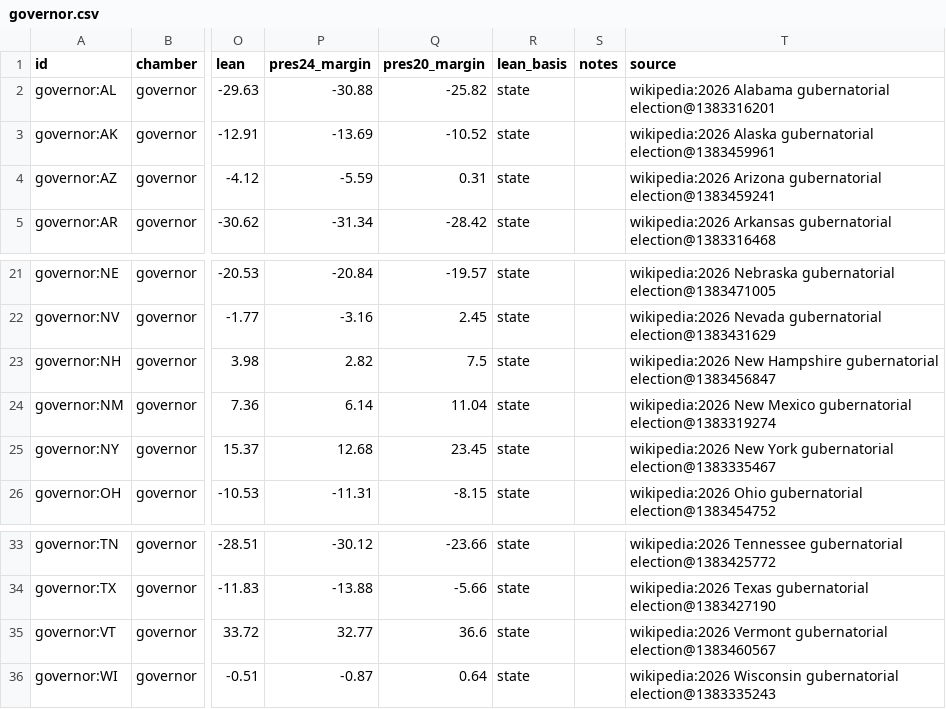
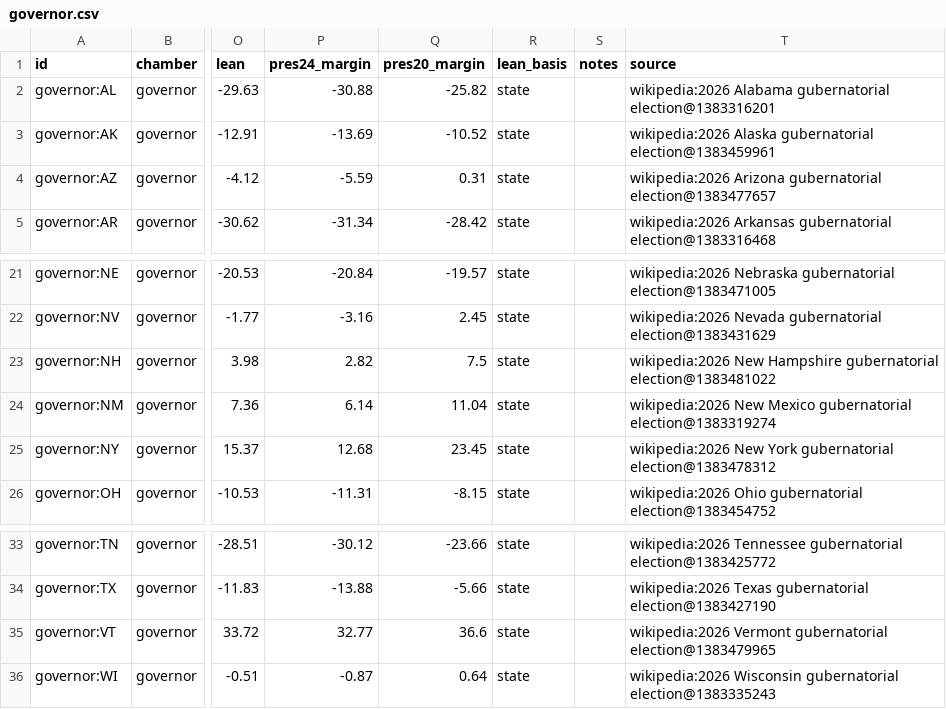
Before and after one commit to KaraZajac/MIDTERMS2026, a CSV file: data/races/governor.csv, drawn as a sheet; only a part is shown, gaps mark what is left out; the diff names each change by its address in the sheet, - before the commit and + after, or states it on an @@ line.

```diff
--- a/data/races/governor.csv
+++ b/data/races/governor.csv
-T4 (source): …Arizona gubernatorial election@1383459241
+T4 (source): …Arizona gubernatorial election@1383477657
-T23 (source): …Hampshire gubernatorial election@1383456847
+T23 (source): …Hampshire gubernatorial election@1383481022
-T25 (source): …York gubernatorial election@1383335467
+T25 (source): …York gubernatorial election@1383478312
-T35 (source): …Vermont gubernatorial election@1383460567
+T35 (source): …Vermont gubernatorial election@1383479965
```
Also changed, not shown: data/polls/races.csv, data/races/house.csv, 17 other files.
